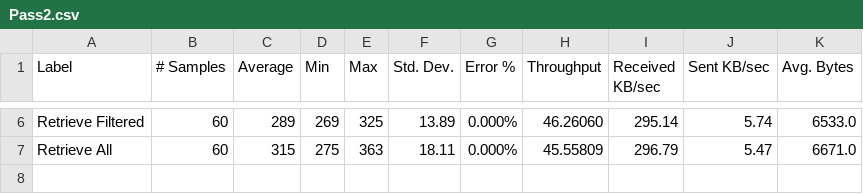
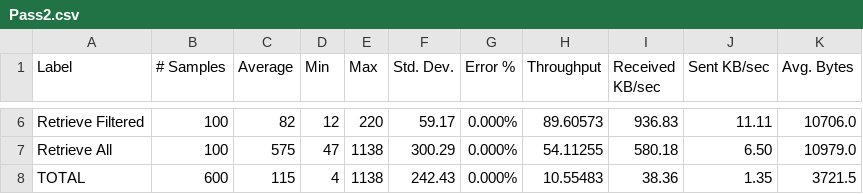
Before and after one commit to hasathcharu/persist-sql-load-tests, a CSV file: processed_results/Persist.sql/Pass2.csv, drawn as a sheet; only a part is shown, gaps mark what is left out; the diff covers the shown part only; the diff names each change by its address in the sheet, - before the commit and + after, or states it on an @@ line.

```diff
--- a/processed_results/Persist.sql/Pass2.csv
+++ b/processed_results/Persist.sql/Pass2.csv
-B6:B7 (# Samples): 60
+B6:B7 (# Samples): 100
-C6 (Average): 289
+C6 (Average): 82
-D6 (Min): 269
+D6 (Min): 12
-E6 (Max): 325
+E6 (Max): 220
-F6 (Std. Dev.): 13.89
+F6 (Std. Dev.): 59.17
-H6 (Throughput): 46.26060
+H6 (Throughput): 89.60573
-I6 (Received KB/sec): 295.14
+I6 (Received KB/sec): 936.83
-J6 (Sent KB/sec): 5.74
+J6 (Sent KB/sec): 11.11
-K6 (Avg. Bytes): 6533.0
+K6 (Avg. Bytes): 10706.0
-C7 (Average): 315
+C7 (Average): 575
-D7 (Min): 275
+D7 (Min): 47
-E7 (Max): 363
+E7 (Max): 1138
-F7 (Std. Dev.): 18.11
+F7 (Std. Dev.): 300.29
-H7 (Throughput): 45.55809
+H7 (Throughput): 54.11255
-I7 (Received KB/sec): 296.79
+I7 (Received KB/sec): 580.18
-J7 (Sent KB/sec): 5.47
+J7 (Sent KB/sec): 6.50
-K7 (Avg. Bytes): 6671.0
+K7 (Avg. Bytes): 10979.0
+row 8: TOTAL | 600 | 115 | 4 | 1138 | 242.43 | 0.000% | 10.55483 | 38.36 | 1.35 | 3721.5
```
Also changed, not shown: 1 added row, 1 removed row and 24 edited cells elsewhere in this file, processed_results/Persist.sql/Pass1.csv, processed_results/Persist.sql/Pass3.csv, 22 other files.
